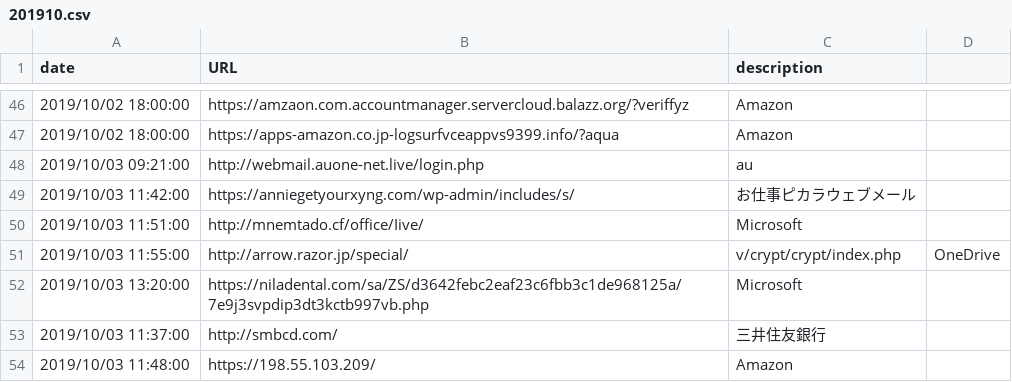
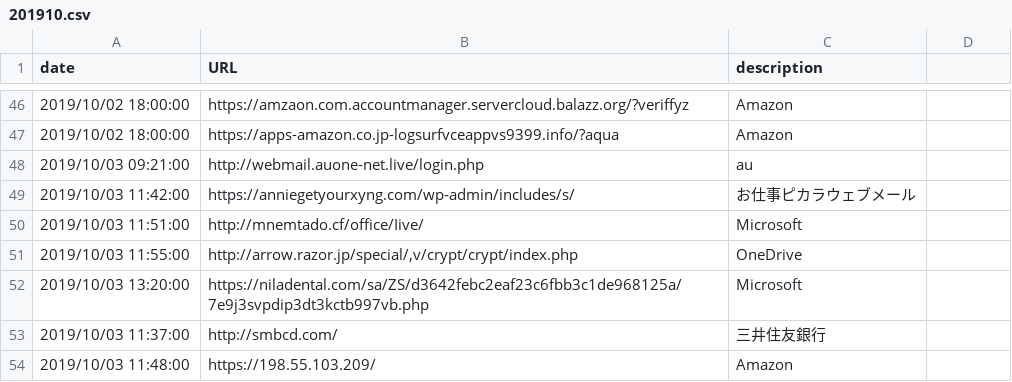
Before and after one commit to JPCERTCC/phishurl-list, a CSV file: 2019/201910.csv, drawn as a sheet; only a part is shown, gaps mark what is left out; removed rows and columns are numbered as before the commit, all else as after; the diff names each change by its address in the sheet, - before the commit and + after, or states it on an @@ line.

```diff
--- a/2019/201910.csv
+++ b/2019/201910.csv
-row 51: 2019/10/03 11:55:00 | http://arrow.razor.jp/special/ | v/crypt/crypt/index.php | OneDrive
+row 51: 2019/10/03 11:55:00 | http://arrow.razor.jp/special/,v/crypt/crypt/index.php | OneDrive
```
Also changed, not shown: 2019/201903.csv, 2019/201908.csv, 1 other file.
